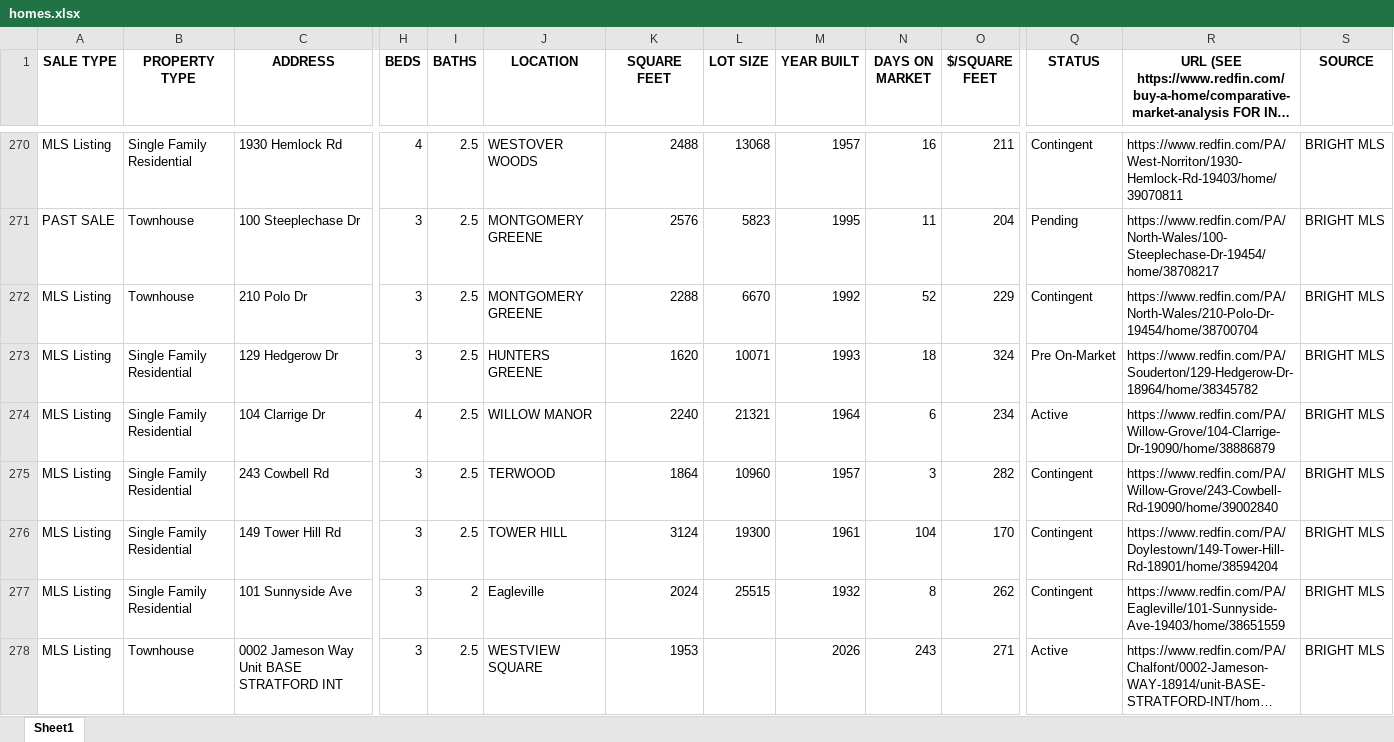
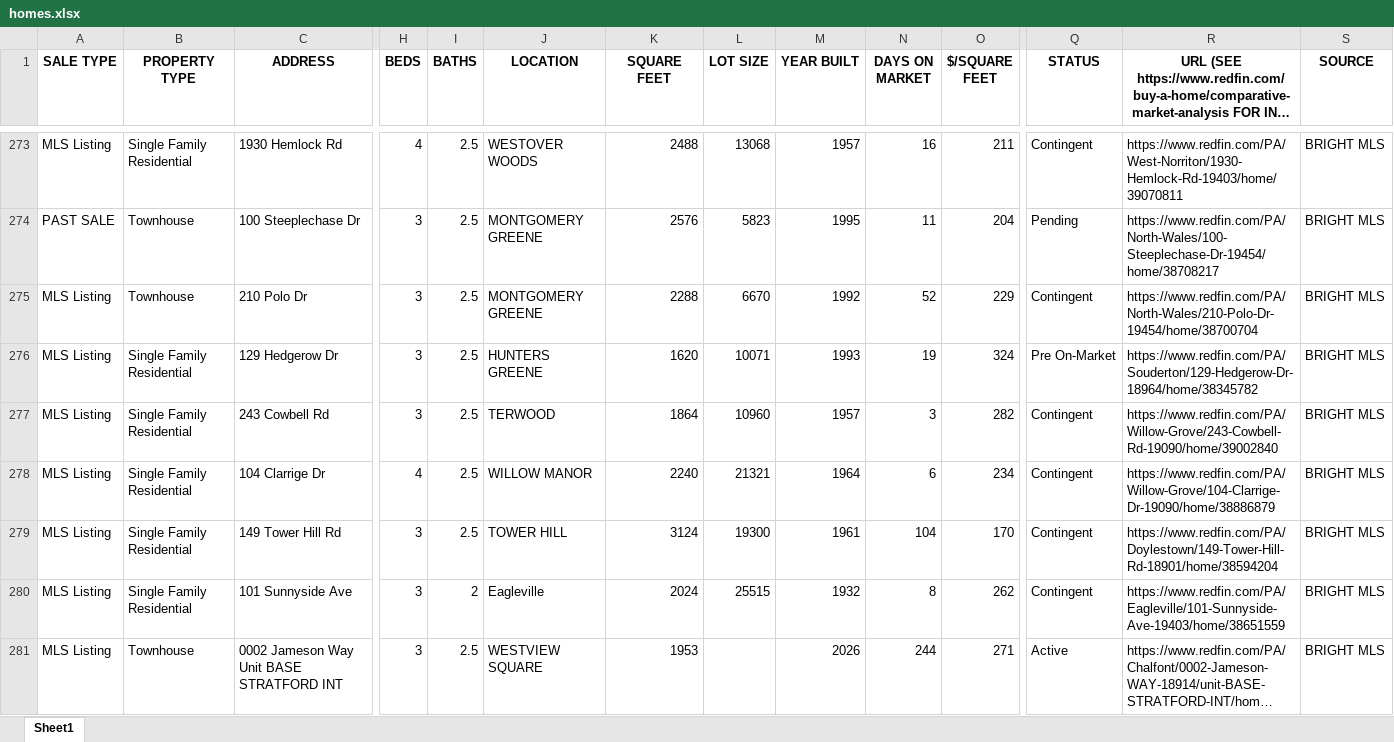
Before and after one commit to Hacker-2004/home-finder, an Excel workbook: homes.xlsx, sheet Sheet1, drawn as a sheet; only a part is shown, gaps mark what is left out; long unchanged cells end in …; values as stored, in another font and other column widths than the file's, no borders; removed rows and columns are numbered as before the commit, all else as after; rows hold the shown columns only; the diff covers the shown part only; the diff names each change by its address in the sheet, - before the commit and + after, or states it on an @@ line.

```diff
--- a/homes.xlsx (sheet Sheet1)
+++ b/homes.xlsx (sheet Sheet1)
-N276 (DAYS ON MARKET): 18
+N276 (DAYS ON MARKET): 19
-row 274: MLS Listing | Single Family Residential | 104 Clarrige Dr | 4 | 2.5 | WILLOW MANOR | 2240 | 21321 | 1964 | 6 | 234 | Active | https://www.redfin.com/PA/Willow-Grove/104-Clarrige-Dr-19090/home/38886879 | BRIGHT MLS
+row 278: MLS Listing | Single Family Residential | 104 Clarrige Dr | 4 | 2.5 | WILLOW MANOR | 2240 | 21321 | 1964 | 6 | 234 | Contingent | https://www.redfin.com/PA/Willow-Grove/104-Clarrige-Dr-19090/home/38886879 | BRIGHT MLS
-N281 (DAYS ON MARKET): 243
+N281 (DAYS ON MARKET): 244
```
Also changed, not shown: 13 added rows, 11 removed rows and 202 edited cells elsewhere in this sheet, 1 other file.
